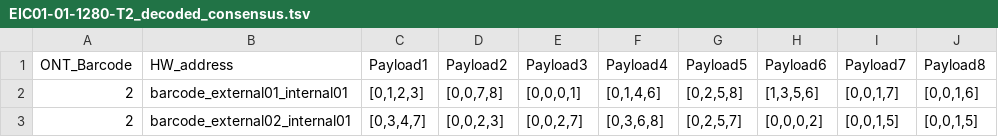
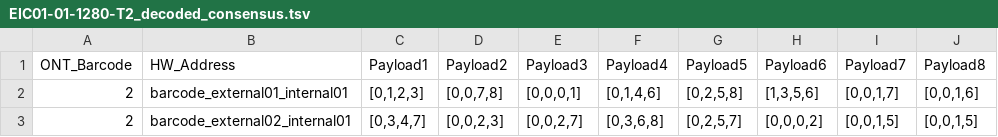
Before and after one commit to Parvfect/HelixWorks, a TSV file: data/E1C01-01-1280/OAS/T2-DC-60.51/EIC01-01-1280-T2_decoded_consensus.tsv, drawn as a sheet; only a part is shown.

Commit message:
Massive success - consensus passed

```diff
--- a/data/E1C01-01-1280/OAS/T2-DC-60.51/EIC01-01-1280-T2_decoded_consensus.tsv
+++ b/data/E1C01-01-1280/OAS/T2-DC-60.51/EIC01-01-1280-T2_decoded_consensus.tsv
@@ -1,2 +1,2 @@
-"ONT_Barcode"	"HW_address"	"Payload1"	"Payload2"	"Payload3"	"Payload4"	"Payload5"	"Payload6"	"Payload7"	"Payload8"
+"ONT_Barcode"	"HW_Address"	"Payload1"	"Payload2"	"Payload3"	"Payload4"	"Payload5"	"Payload6"	"Payload7"	"Payload8"
 "2"	"barcode_external01_internal01"	"[0,1,2,3]"	"[0,0,7,8]"	"[0,0,0,1]"	"[0,1,4,6]"	"[0,2,5,8]"	"[1,3,5,6]"	"[0,0,1,7]"	"[0,0,1,6]"
```
Also changed, not shown: 3 other files.
